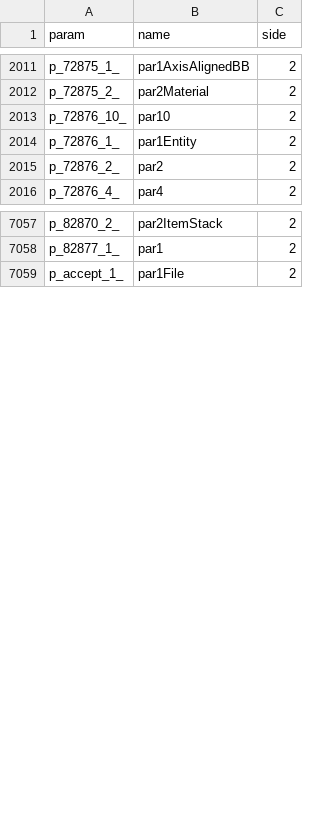
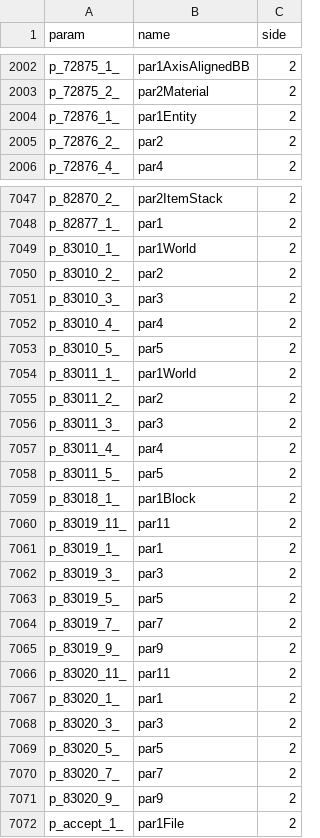
Before and after one commit to MinecraftForge/MinecraftForge, a CSV file: fml/conf/params.csv, drawn as a sheet; only a part is shown, gaps mark what is left out; removed rows and columns are numbered as before the commit, all else as after; the diff covers the shown part only; the diff names each change by its address in the sheet, - before the commit and + after, or states it on an @@ line.

```diff
--- a/fml/conf/params.csv
+++ b/fml/conf/params.csv
-row 2013: p_72876_10_ | par10 | 2
+row 7049: p_83010_1_ | par1World | 2
+row 7050: p_83010_2_ | par2 | 2
+row 7051: p_83010_3_ | par3 | 2
+row 7052: p_83010_4_ | par4 | 2
+row 7053: p_83010_5_ | par5 | 2
+row 7054: p_83011_1_ | par1World | 2
+row 7055: p_83011_2_ | par2 | 2
+row 7056: p_83011_3_ | par3 | 2
+row 7057: p_83011_4_ | par4 | 2
+row 7058: p_83011_5_ | par5 | 2
+row 7059: p_83018_1_ | par1Block | 2
+row 7060: p_83019_11_ | par11 | 2
+row 7061: p_83019_1_ | par1 | 2
+row 7062: p_83019_3_ | par3 | 2
+row 7063: p_83019_5_ | par5 | 2
+row 7064: p_83019_7_ | par7 | 2
+row 7065: p_83019_9_ | par9 | 2
+row 7066: p_83020_11_ | par11 | 2
+row 7067: p_83020_1_ | par1 | 2
+row 7068: p_83020_3_ | par3 | 2
+row 7069: p_83020_5_ | par5 | 2
+row 7070: p_83020_7_ | par7 | 2
+row 7071: p_83020_9_ | par9 | 2
```
Also changed, not shown: 1 added row and 9 removed rows elsewhere in this file, 8 other files.
